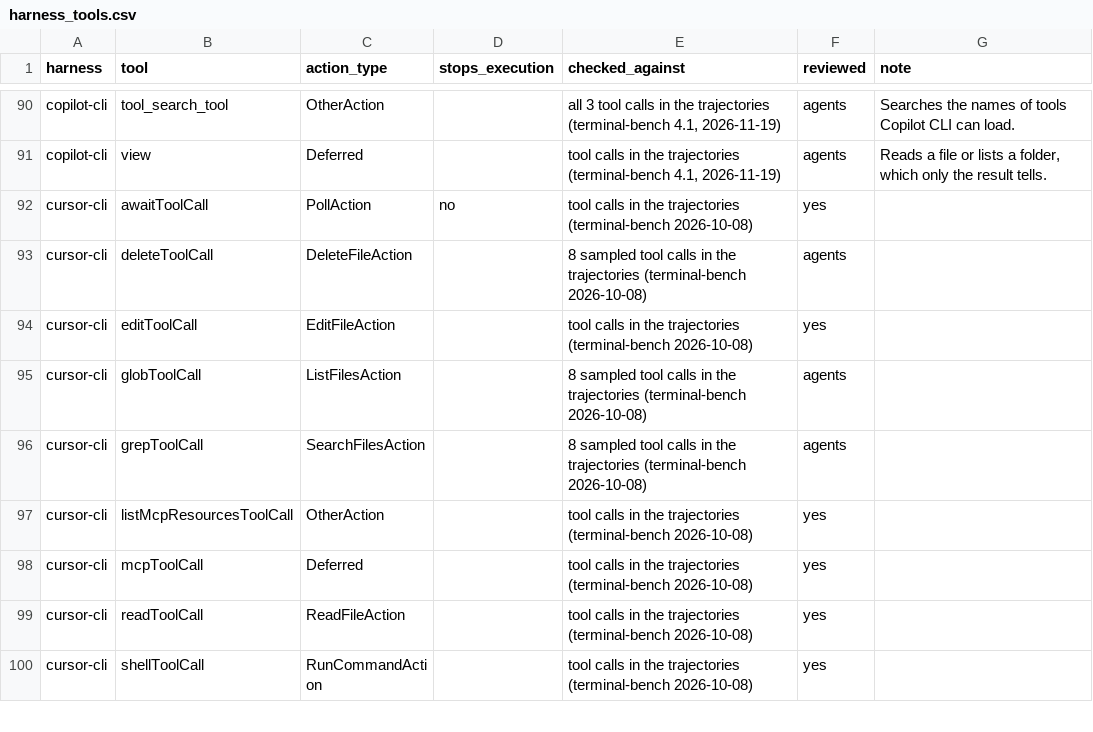
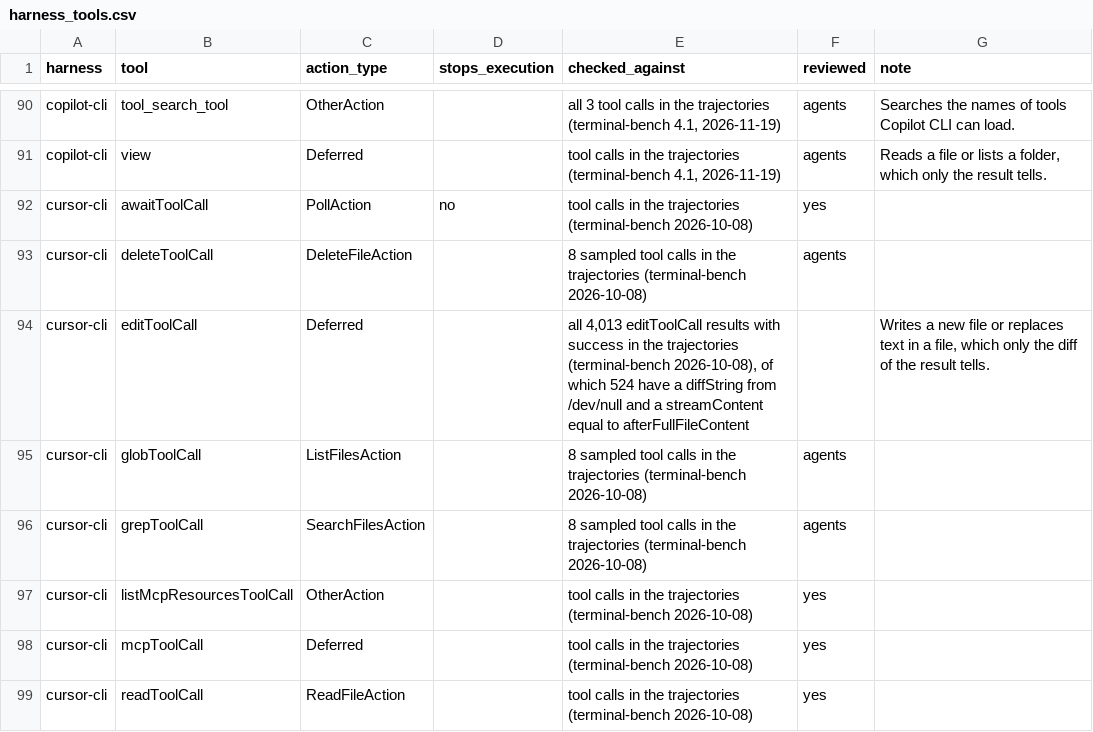
Before and after one commit to 0xjunha/tb-internet-use, a CSV file: src/tb_internet_use/knowledge/catalogs/tool_call/harness_tools.csv, drawn as a sheet; only a part is shown, gaps mark what is left out; the shorter side is filled out with more unchanged rows.

```diff
--- a/src/tb_internet_use/knowledge/catalogs/tool_call/harness_tools.csv
+++ b/src/tb_internet_use/knowledge/catalogs/tool_call/harness_tools.csv
@@ -93,3 +93,3 @@ cursor-cli,awaitToolCall,PollAction,no,tool calls in the trajectories (terminal-
 cursor-cli,deleteToolCall,DeleteFileAction,,8 sampled tool calls in the trajectories (terminal-bench 2026-10-08),agents,
-cursor-cli,editToolCall,EditFileAction,,tool calls in the trajectories (terminal-bench 2026-10-08),yes,
+cursor-cli,editToolCall,Deferred,,"all 4,013 editToolCall results with success in the trajectories (terminal-bench 2026-10-08), of which 524 have a diffString from /dev/null and a streamContent equal to afterFullFileContent",,"Writes a new file or replaces text in a file, which only the diff of the result tells."
 cursor-cli,globToolCall,ListFilesAction,,8 sampled tool calls in the trajectories (terminal-bench 2026-10-08),agents,
```
Also changed, not shown: src/tb_internet_use/knowledge/catalogs/tool_call/harness_tool_arguments.csv, src/tb_internet_use/knowledge/declarations/tool_call/harness_result_formats/harness_result_format_reviews.csv, 26 other files.
